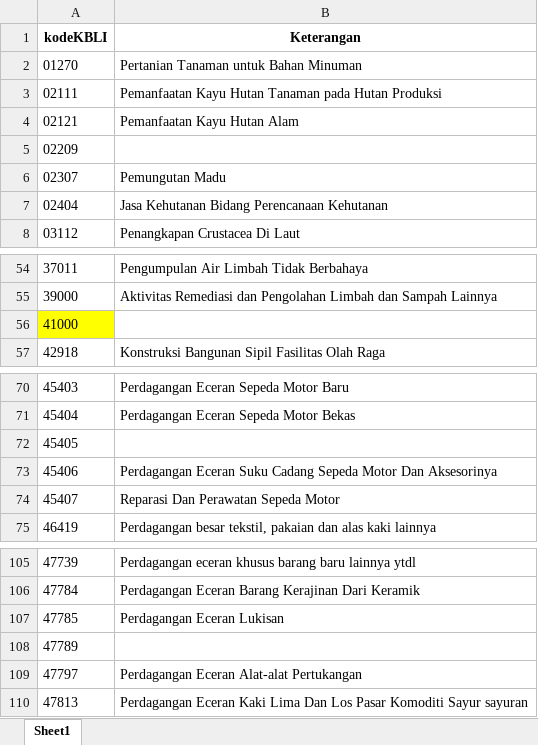
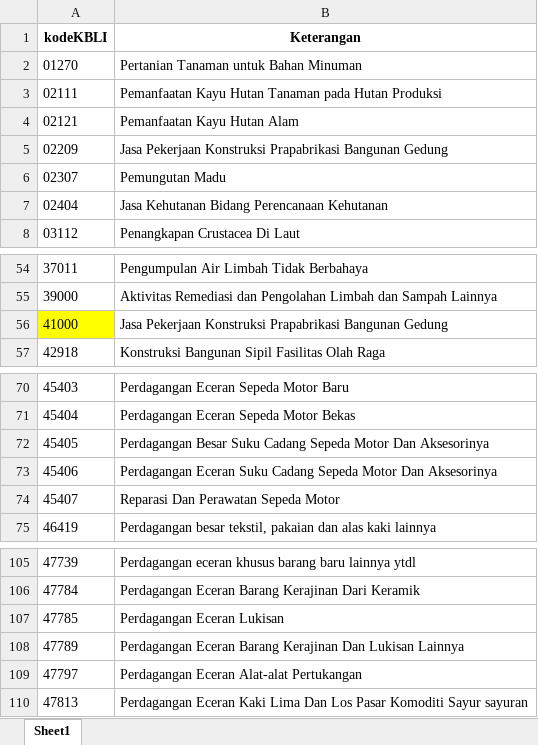
Before and after one commit to anugerahsurya/DashboardGardaSEBPSKabSijunjung, an Excel workbook: shapefile/kbliUpdated.xlsx, sheet Sheet1, drawn as a sheet; only a part is shown, gaps mark what is left out; values as stored, in another font and other column widths than the file's, no borders; the diff names each change by its address in the sheet, - before the commit and + after, or states it on an @@ line.

Commit message:
Perubahan Database KBLI

```diff
--- a/shapefile/kbliUpdated.xlsx (sheet Sheet1)
+++ b/shapefile/kbliUpdated.xlsx (sheet Sheet1)
-B5 (Keterangan): (empty)
+B5 (Keterangan): Jasa Pekerjaan Konstruksi Prapabrikasi Bangunan Gedung
-B56 (Keterangan): (empty)
+B56 (Keterangan): Jasa Pekerjaan Konstruksi Prapabrikasi Bangunan Gedung
-B72 (Keterangan): (empty)
+B72 (Keterangan): Perdagangan Besar Suku Cadang Sepeda Motor Dan Aksesorinya
-B108 (Keterangan): (empty)
+B108 (Keterangan): Perdagangan Eceran Barang Kerajinan Dan Lukisan Lainnya
```
Also changed, not shown: 3 other files.
